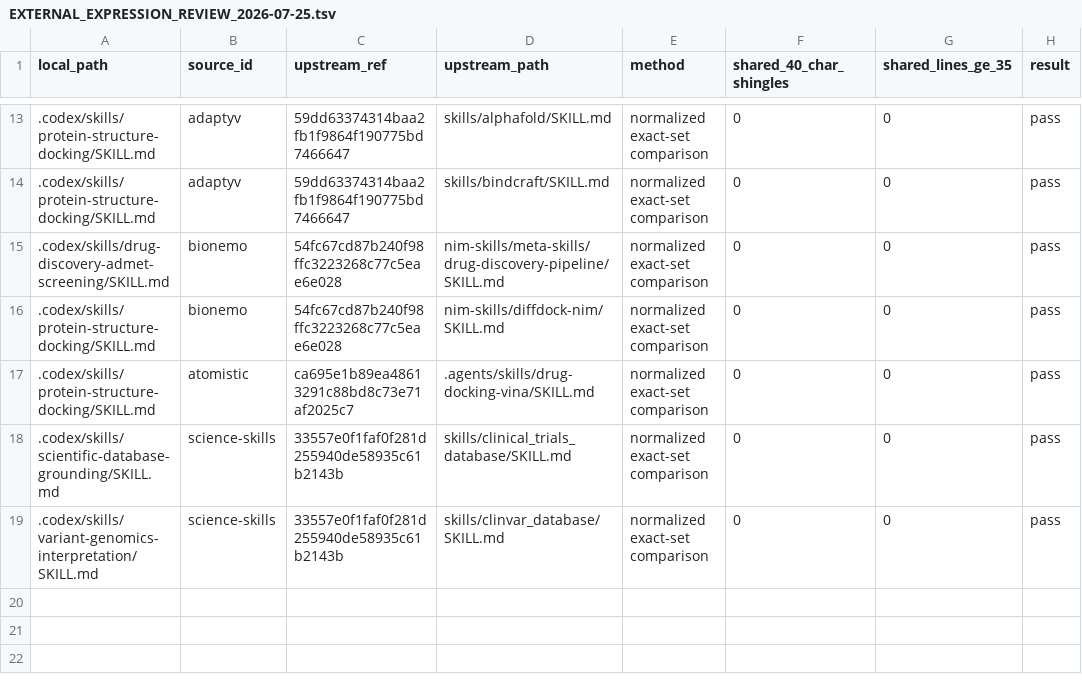
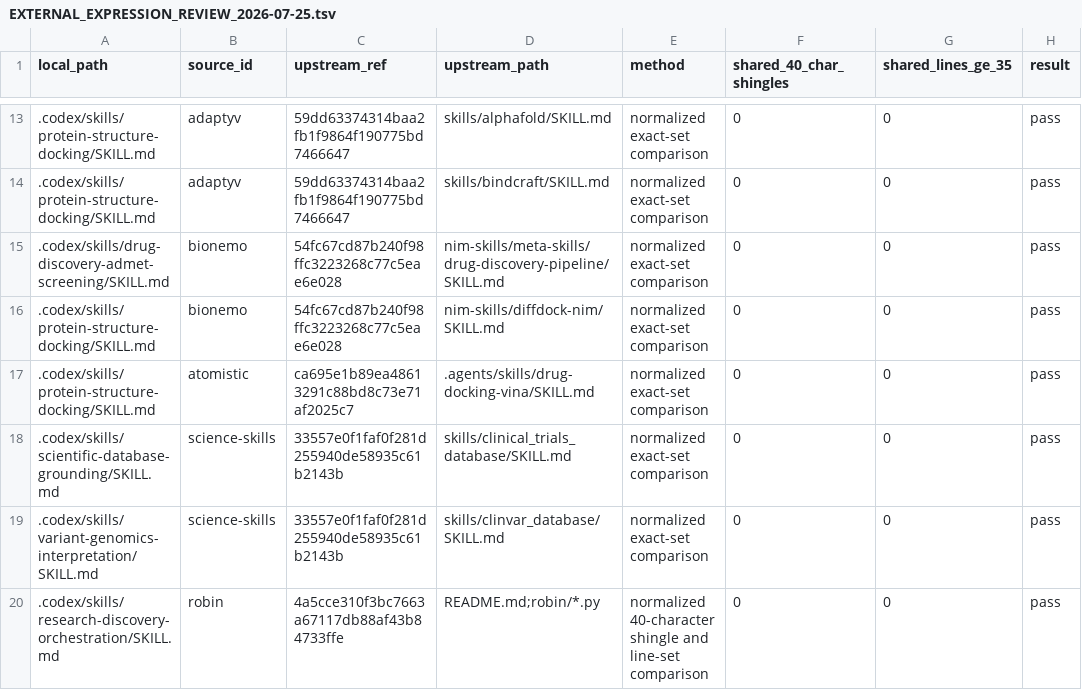
Before and after one commit to Taichuan3/codex-agent-skill-bioinfo, a TSV file: docs/EXTERNAL_EXPRESSION_REVIEW_2026-07-25.tsv, drawn as a sheet; only a part is shown, gaps mark what is left out.

```diff
--- a/docs/EXTERNAL_EXPRESSION_REVIEW_2026-07-25.tsv
+++ b/docs/EXTERNAL_EXPRESSION_REVIEW_2026-07-25.tsv
@@ -19 +19,2 @@ local_path	source_id	upstream_ref	upstream_path	method	shared_40_char_shingles	s
 .codex/skills/variant-genomics-interpretation/SKILL.md	science-skills	33557e0f1faf0f281d255940de58935c61b2143b	skills/clinvar_database/SKILL.md	normalized exact-set comparison	0	0	pass
+.codex/skills/research-discovery-orchestration/SKILL.md	robin	4a5cce310f3bc7663a67117db88af43b84733ffe	README.md;robin/*.py	normalized 40-character shingle and line-set comparison	0	0	pass
```
Also changed, not shown: docs/ROUTING_FORWARD_TEST_2026-07-25.tsv, 15 other files.
